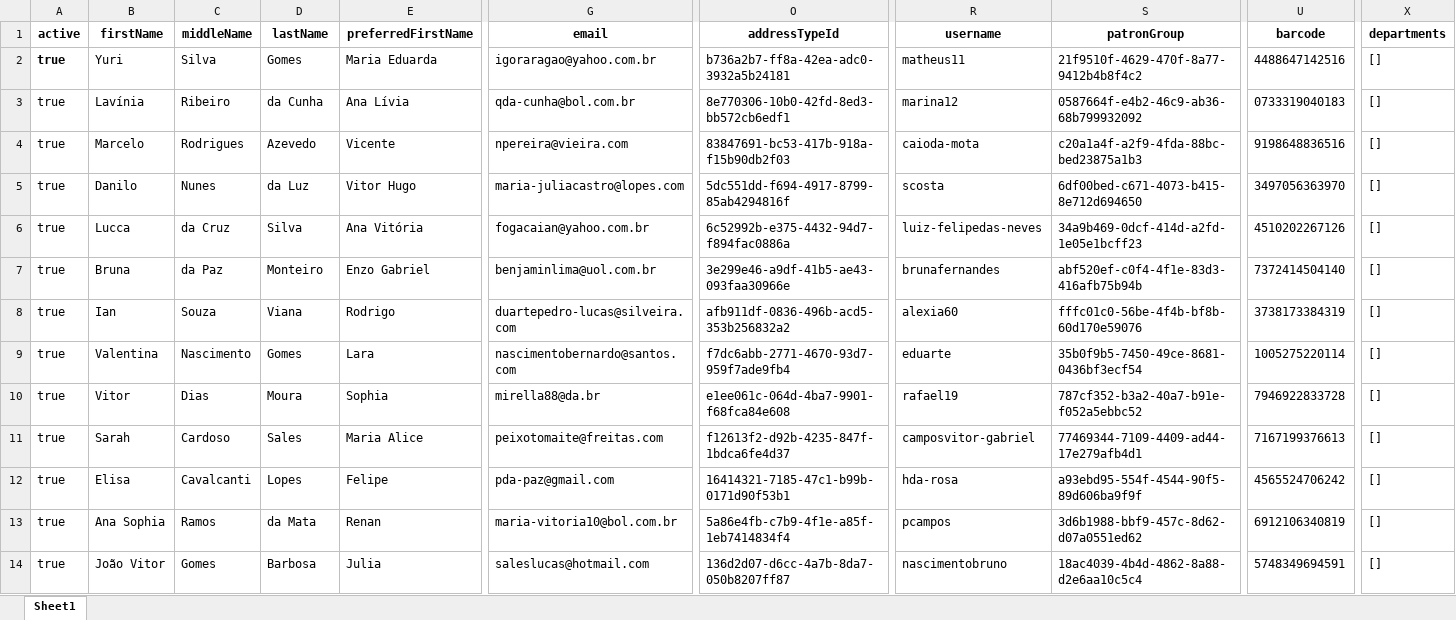
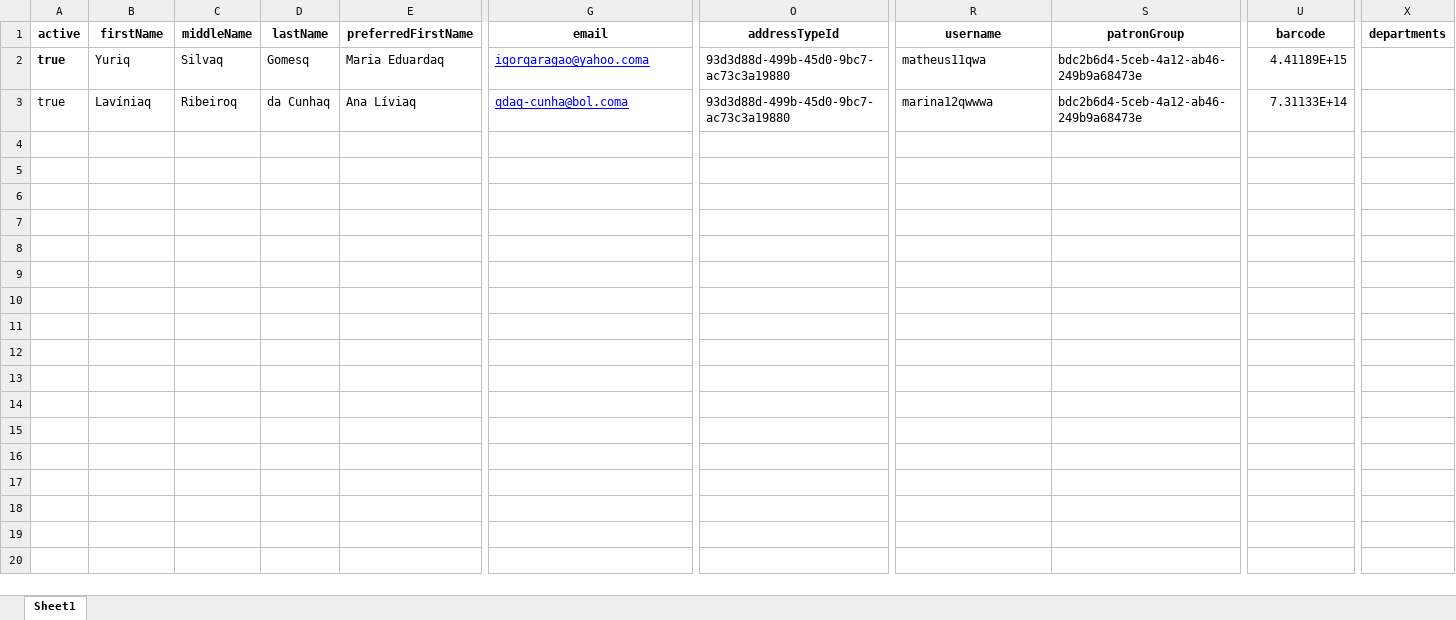
Before and after one commit to kelsonthony/demo-folio-integration-mode-users, an Excel workbook: files/users.xlsx, sheet Sheet1, drawn as a sheet; only a part is shown, gaps mark what is left out; values as stored, in another font and other column widths than the file's, no borders; rows hold the shown columns only; the diff covers the shown part only; the diff names each change by its address in the sheet, - before the commit and + after, or states it on an @@ line.

```diff
--- a/files/users.xlsx (sheet Sheet1)
+++ b/files/users.xlsx (sheet Sheet1)
-B2 (firstName): Yuri
+B2 (firstName): Yuriq
-C2 (middleName): Silva
+C2 (middleName): Silvaq
-D2 (lastName): Gomes
+D2 (lastName): Gomesq
-E2 (preferredFirstName): Maria Eduarda
+E2 (preferredFirstName): Maria Eduardaq
-G2 (email): igoraragao@yahoo.com.br
+G2 (email): igorqaragao@yahoo.coma
@@ G2:G3 underline: off → on, text colour: black → #0000FF @@
-O2 (addressTypeId): b736a2b7-ff8a-42ea-adc0-3932a5b24181
+O2 (addressTypeId): 93d3d88d-499b-45d0-9bc7-ac73c3a19880
-R2 (username): matheus11
+R2 (username): matheus11qwa
-S2 (patronGroup): 21f9510f-4629-470f-8a77-9412b4b8f4c2
+S2 (patronGroup): bdc2b6d4-5ceb-4a12-ab46-249b9a68473e
-U2 (barcode): 4488647142516
+U2 (barcode): 4.41189E+15
-X2:X3 (departments): []
+X2:X3 (departments): (empty)
-B3 (firstName): Lavínia
+B3 (firstName): Lavíniaq
-C3 (middleName): Ribeiro
+C3 (middleName): Ribeiroq
-D3 (lastName): da Cunha
+D3 (lastName): da Cunhaq
-E3 (preferredFirstName): Ana Lívia
+E3 (preferredFirstName): Ana Líviaq
-G3 (email): qda-cunha@bol.com.br
+G3 (email): qdaq-cunha@bol.coma
-O3 (addressTypeId): 8e770306-10b0-42fd-8ed3-bb572cb6edf1
+O3 (addressTypeId): 93d3d88d-499b-45d0-9bc7-ac73c3a19880
-R3 (username): marina12
+R3 (username): marina12qwwwa
-S3 (patronGroup): 0587664f-e4b2-46c9-ab36-68b799932092
+S3 (patronGroup): bdc2b6d4-5ceb-4a12-ab46-249b9a68473e
-U3 (barcode): 0733319040183
+U3 (barcode): 7.31133E+14
-row 4: true | Marcelo | Rodrigues | Azevedo | Vicente | npereira@vieira.com | 83847691-bc53-417b-918a-f15b90db2f03 | caioda-mota | c20a1a4f-a2f9-4fda-88bc-bed23875a1b3 | 9198648836516 | []
-row 5: true | Danilo | Nunes | da Luz | Vitor Hugo | maria-juliacastro@lopes.com | 5dc551dd-f694-4917-8799-85ab4294816f | scosta | 6df00bed-c671-4073-b415-8e712d694650 | 3497056363970 | []
-row 6: true | Lucca | da Cruz | Silva | Ana Vitória | fogacaian@yahoo.com.br | 6c52992b-e375-4432-94d7-f894fac0886a | luiz-felipedas-neves | 34a9b469-0dcf-414d-a2fd-1e05e1bcff23 | 4510202267126 | []
-row 7: true | Bruna | da Paz | Monteiro | Enzo Gabriel | benjaminlima@uol.com.br | 3e299e46-a9df-41b5-ae43-093faa30966e | brunafernandes | abf520ef-c0f4-4f1e-83d3-416afb75b94b | 7372414504140 | []
-row 8: true | Ian | Souza | Viana | Rodrigo | duartepedro-lucas@silveira.com | afb911df-0836-496b-acd5-353b256832a2 | alexia60 | fffc01c0-56be-4f4b-bf8b-60d170e59076 | 3738173384319 | []
-row 9: true | Valentina | Nascimento | Gomes | Lara | nascimentobernardo@santos.com | f7dc6abb-2771-4670-93d7-959f7ade9fb4 | eduarte | 35b0f9b5-7450-49ce-8681-0436bf3ecf54 | 1005275220114 | []
-row 10: true | Vitor | Dias | Moura | Sophia | mirella88@da.br | e1ee061c-064d-4ba7-9901-f68fca84e608 | rafael19 | 787cf352-b3a2-40a7-b91e-f052a5ebbc52 | 7946922833728 | []
-row 11: true | Sarah | Cardoso | Sales | Maria Alice | peixotomaite@freitas.com | f12613f2-d92b-4235-847f-1bdca6fe4d37 | camposvitor-gabriel | 77469344-7109-4409-ad44-17e279afb4d1 | 7167199376613 | []
-row 12: true | Elisa | Cavalcanti | Lopes | Felipe | pda-paz@gmail.com | 16414321-7185-47c1-b99b-0171d90f53b1 | hda-rosa | a93ebd95-554f-4544-90f5-89d606ba9f9f | 4565524706242 | []
-row 13: true | Ana Sophia | Ramos | da Mata | Renan | maria-vitoria10@bol.com.br | 5a86e4fb-c7b9-4f1e-a85f-1eb7414834f4 | pcampos | 3d6b1988-bbf9-457c-8d62-d07a0551ed62 | 6912106340819 | []
-row 14: true | João Vitor | Gomes | Barbosa | Julia | saleslucas@hotmail.com | 136d2d07-d6cc-4a7b-8da7-050b8207ff87 | nascimentobruno | 18ac4039-4b4d-4862-8a88-d2e6aa10c5c4 | 5748349694591 | []
```
Also changed, not shown: 7 removed rows elsewhere in this sheet, 8 other files.
